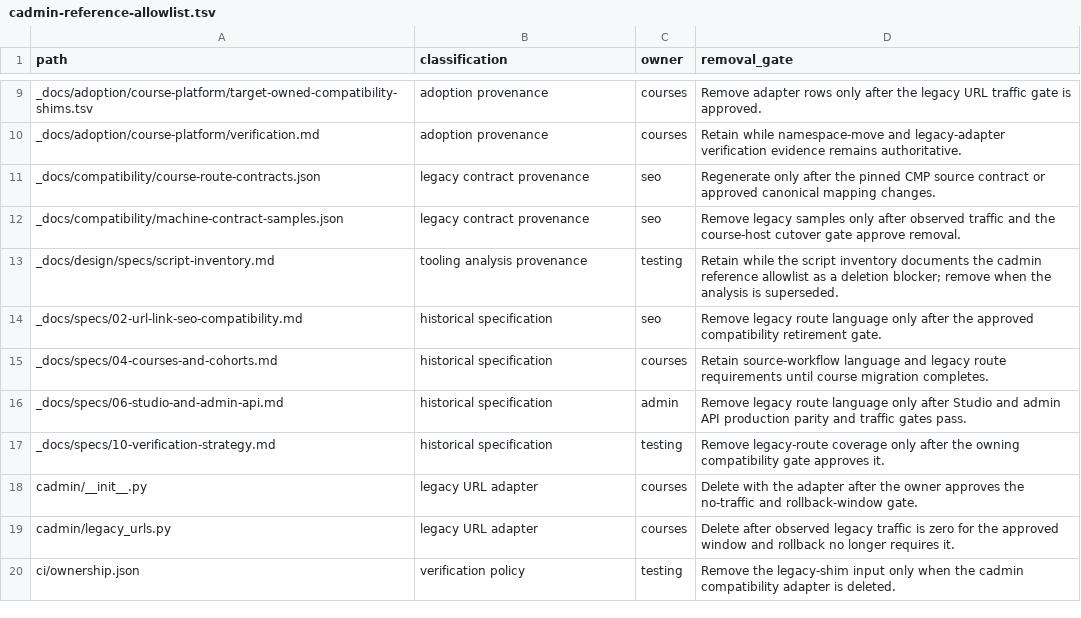
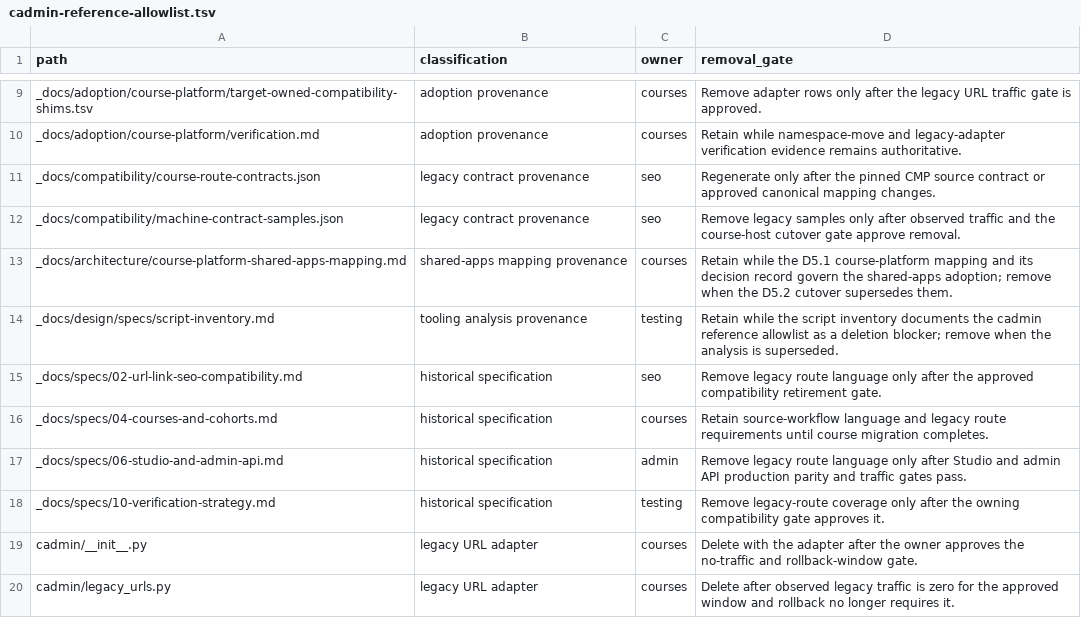
Before and after one commit to DataTalksClub/website, a TSV file: _docs/adoption/course-platform/cadmin-reference-allowlist.tsv, drawn as a sheet; only a part is shown, gaps mark what is left out; the shorter side is filled out with more unchanged rows.

Commit message:
Allowlist the shared-apps mapping doc's cadmin references
The D5.1 mapping names the cadmin shim and legacy_urls redirects in its
mount-pattern section; review the reference as shared-apps mapping
provenance owned by courses, removable at the D5.2 cutover.

```diff
--- a/_docs/adoption/course-platform/cadmin-reference-allowlist.tsv
+++ b/_docs/adoption/course-platform/cadmin-reference-allowlist.tsv
@@ -12,2 +12,3 @@ _docs/compatibility/course-route-contracts.json	legacy contract provenance	seo	R
 _docs/compatibility/machine-contract-samples.json	legacy contract provenance	seo	Remove legacy samples only after observed traffic and the course-host cutover gate approve removal.
+_docs/architecture/course-platform-shared-apps-mapping.md	shared-apps mapping provenance	courses	Retain while the D5.1 course-platform mapping and its decision record govern the shared-apps adoption; remove when the D5.2 cutover supersedes them.
 _docs/design/specs/script-inventory.md	tooling analysis provenance	testing	Retain while the script inventory documents the cadmin reference allowlist as a deletion blocker; remove when the analysis is superseded.
```
